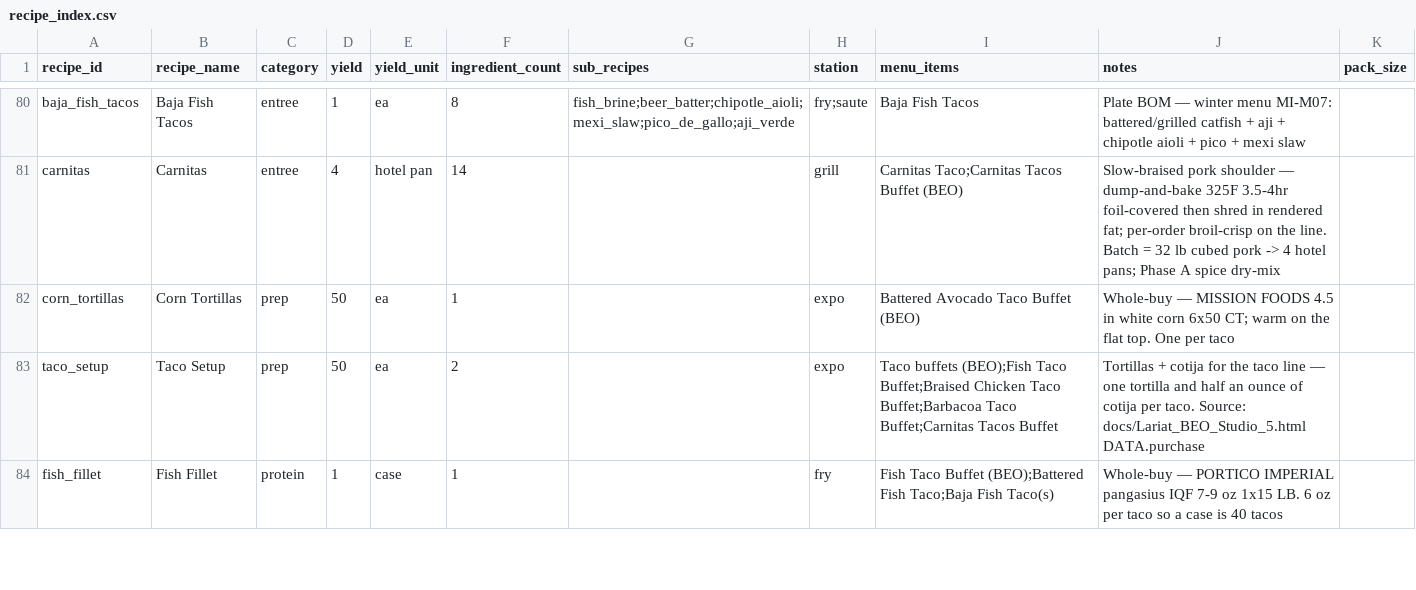
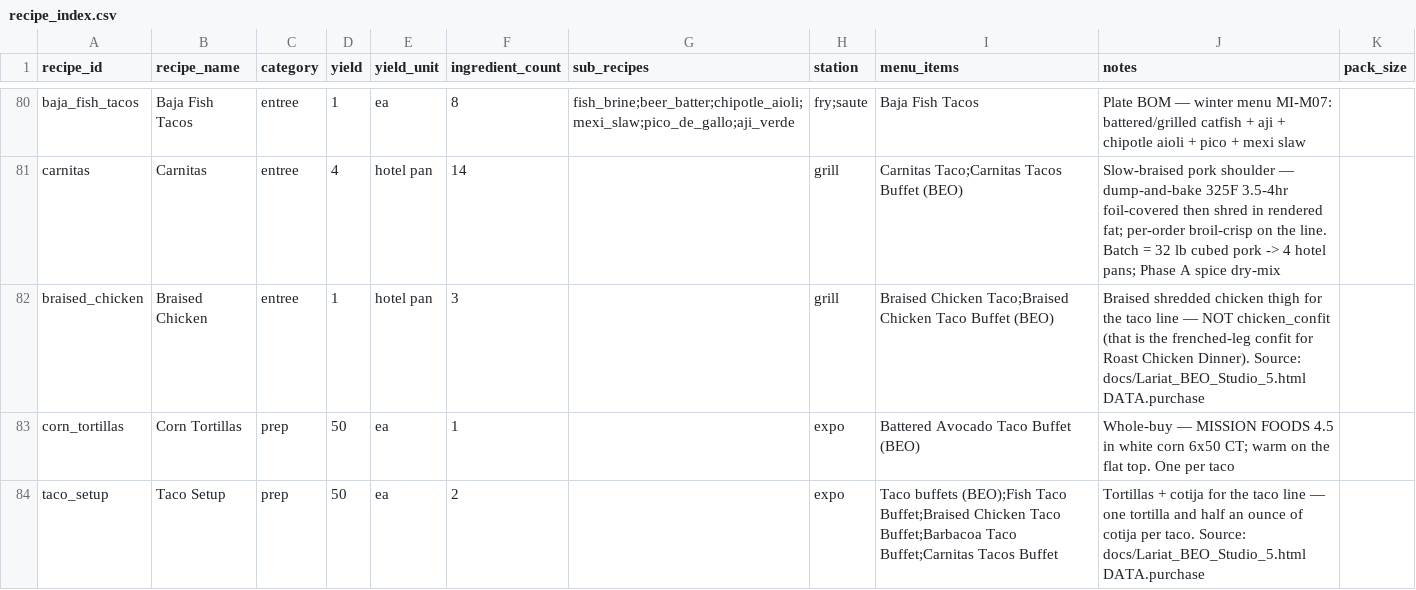
Before and after one commit to sburdges-eng/Lariat, a CSV file: recipes/recipe_index.csv, drawn as a sheet; only a part is shown, gaps mark what is left out; the shorter side is filled out with more unchanged rows; the diff names each change by its address in the sheet, - before the commit and + after, or states it on an @@ line.

```diff
--- a/recipes/recipe_index.csv
+++ b/recipes/recipe_index.csv
+row 82: braised_chicken | Braised Chicken | entree | 1 | hotel pan | 3 |  | grill | Braised Chicken Taco;Braised Chicken Taco Buffet (BEO) | Braised shredded chicken thigh for the taco line — NOT chicken_confit (that is the frenched-leg confit for Roast Chicken Dinner). Source: docs/Lariat_BEO_Studio_5.html DATA.purchase
```
Also changed, not shown: menus/beo_recipe_map.csv, 3 other files.
